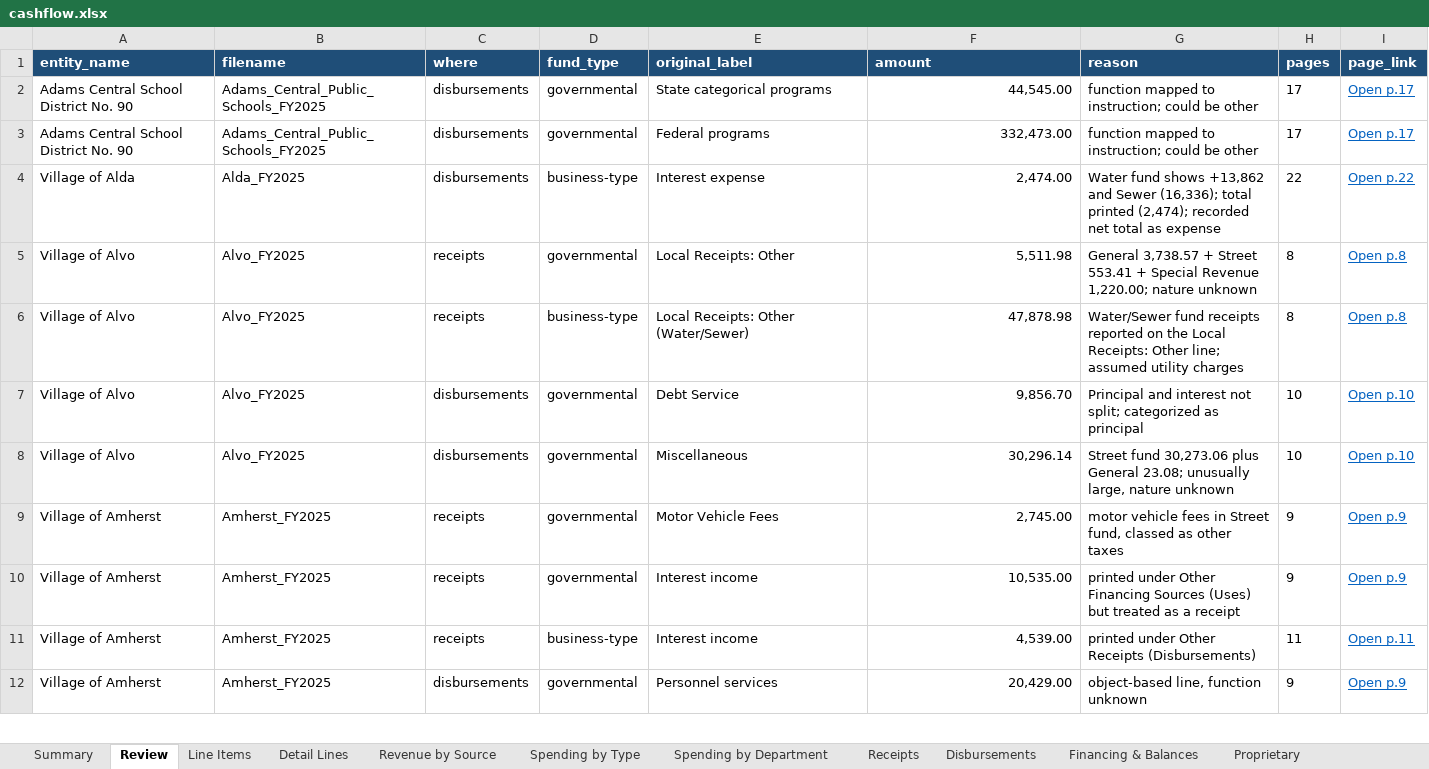
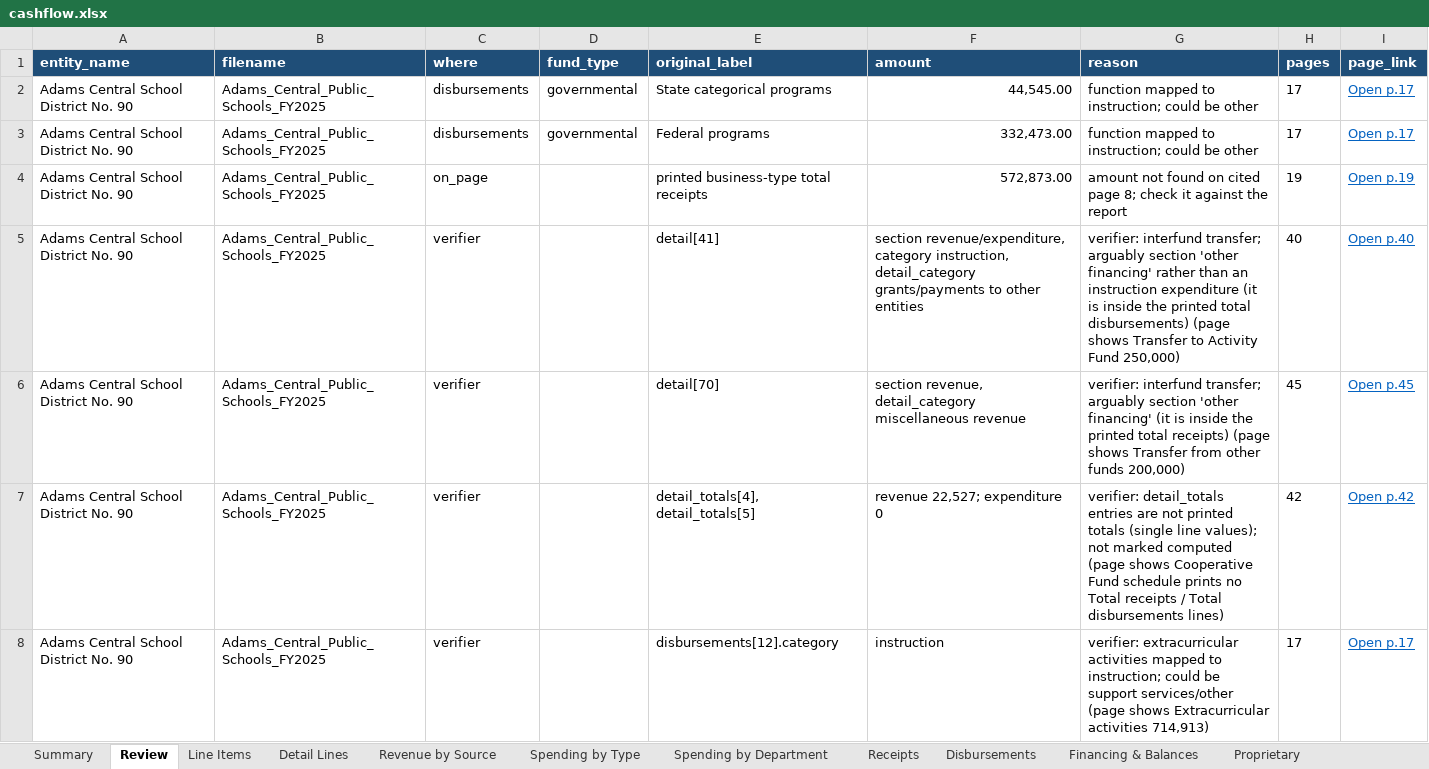
Before and after one commit to trltrl12/Nebraska-Audit, an Excel workbook: output/cashflow.xlsx, sheet Review, drawn as a sheet; only a part is shown; the shorter side is filled out with more unchanged rows; values as stored, in another font and other column widths than the file's, no borders; the diff covers the shown part only; the diff names each change by its address in the sheet, - before the commit and + after, or states it on an @@ line.

```diff
--- a/output/cashflow.xlsx (sheet Review)
+++ b/output/cashflow.xlsx (sheet Review)
+row 4: Adams Central School District No. 90 | Adams_Central_Public_Schools_FY2025 | on_page |  | printed business-type total receipts | 572,873.00 | amount not found on cited page 8; check it against the report | 19 | Open p.19
+row 5: Adams Central School District No. 90 | Adams_Central_Public_Schools_FY2025 | verifier |  | detail[41] | section revenue/expenditure, category instruction, detail_category grants/payments to other entities | verifier: interfund transfer; arguably section 'other financing' rather than an instruction expenditure (it is inside the printed total disbursements) (page shows Transfer to Activity Fund 250,000) | 40 | Open p.40
+row 6: Adams Central School District No. 90 | Adams_Central_Public_Schools_FY2025 | verifier |  | detail[70] | section revenue, detail_category miscellaneous revenue | verifier: interfund transfer; arguably section 'other financing' (it is inside the printed total receipts) (page shows Transfer from other funds 200,000) | 45 | Open p.45
+row 7: Adams Central School District No. 90 | Adams_Central_Public_Schools_FY2025 | verifier |  | detail_totals[4], detail_totals[5] | revenue 22,527; expenditure 0 | verifier: detail_totals entries are not printed totals (single line values); not marked computed (page shows Cooperative Fund schedule prints no Total receipts / Total disbursements lines) | 42 | Open p.42
+row 8: Adams Central School District No. 90 | Adams_Central_Public_Schools_FY2025 | verifier |  | disbursements[12].category | instruction | verifier: extracurricular activities mapped to instruction; could be support services/other (page shows Extracurricular activities 714,913) | 17 | Open p.17
```
Also changed, not shown: 80 added rows elsewhere in this sheet, sheet Flagged, sheet Summary, sheet Progress, 10 other files.
